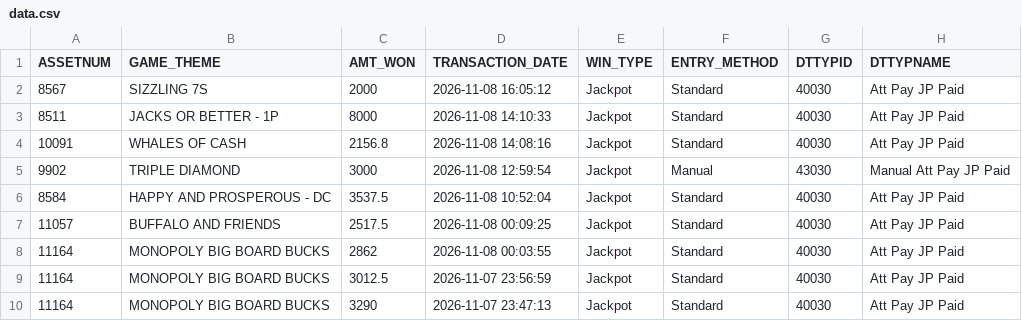
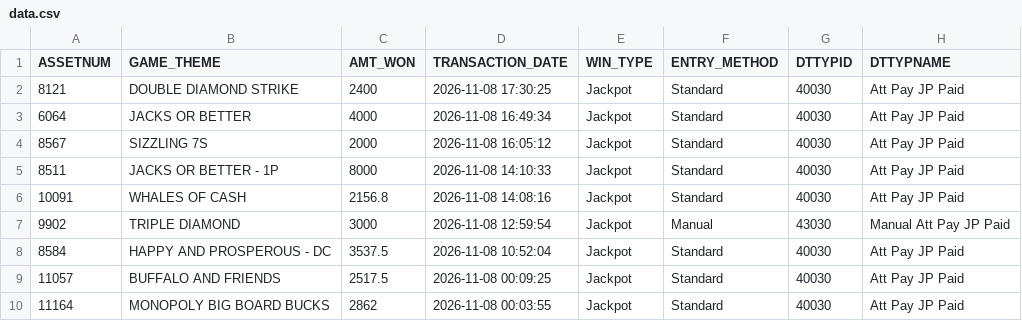
Before and after one commit to Winnercircle1/jackpot-boards, a CSV file: silver-slipper/data.csv, drawn as a sheet; only a part is shown; the shorter side is filled out with more unchanged rows.

Commit message:
Update silver-slipper/data.csv 2026-11-08T23:58:22.498Z

```diff
--- a/silver-slipper/data.csv
+++ b/silver-slipper/data.csv
@@ -1,2 +1,4 @@
 ASSETNUM,GAME_THEME,AMT_WON,TRANSACTION_DATE,WIN_TYPE,ENTRY_METHOD,DTTYPID,DTTYPNAME
+8121,DOUBLE DIAMOND STRIKE,2400,2026-11-08 17:30:25,Jackpot,Standard,40030,Att Pay JP Paid
+6064,JACKS OR BETTER,4000,2026-11-08 16:49:34,Jackpot,Standard,40030,Att Pay JP Paid
 8567,SIZZLING 7S,2000,2026-11-08 16:05:12,Jackpot,Standard,40030,Att Pay JP Paid
```
